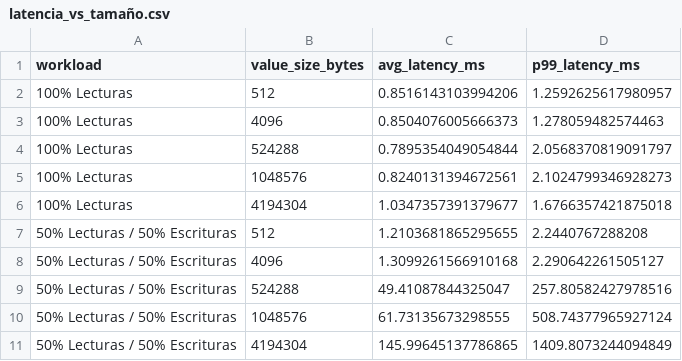
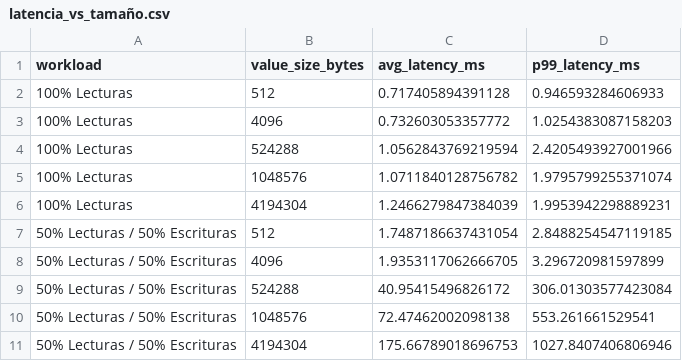
Before and after one commit to MagleoMedina/Servidor_gRPC, a CSV file: resultados/latencia_vs_tamaño.csv, drawn as a sheet.

```diff
--- a/resultados/latencia_vs_tamaño.csv
+++ b/resultados/latencia_vs_tamaño.csv
@@ -1,11 +1,11 @@
 workload,value_size_bytes,avg_latency_ms,p99_latency_ms
-100% Lecturas,512,0.8516143103994206,1.2592625617980957
-100% Lecturas,4096,0.8504076005666373,1.278059482574463
-100% Lecturas,524288,0.7895354049054844,2.0568370819091797
-100% Lecturas,1048576,0.8240131394672561,2.1024799346928273
-100% Lecturas,4194304,1.0347357391379677,1.6766357421875018
-50% Lecturas / 50% Escrituras,512,1.2103681865295655,2.2440767288208
-50% Lecturas / 50% Escrituras,4096,1.3099261566910168,2.290642261505127
-50% Lecturas / 50% Escrituras,524288,49.41087844325047,257.80582427978516
-50% Lecturas / 50% Escrituras,1048576,61.73135673298555,508.74377965927124
-50% Lecturas / 50% Escrituras,4194304,145.99645137786865,1409.8073244094849
+100% Lecturas,512,0.717405894391128,0.946593284606933
+100% Lecturas,4096,0.732603053357772,1.0254383087158203
+100% Lecturas,524288,1.0562843769219594,2.4205493927001966
+100% Lecturas,1048576,1.0711840128756782,1.9795799255371074
+100% Lecturas,4194304,1.2466279847384039,1.9953942298889231
+50% Lecturas / 50% Escrituras,512,1.7487186637431054,2.8488254547119185
+50% Lecturas / 50% Escrituras,4096,1.9353117062666705,3.296720981597899
+50% Lecturas / 50% Escrituras,524288,40.95415496826172,306.01303577423084
+50% Lecturas / 50% Escrituras,1048576,72.47462002098138,553.261661529541
+50% Lecturas / 50% Escrituras,4194304,175.66789018696753,1027.8407406806946
```
Also changed, not shown: resultados/escalabilidad.csv, 5 other files.
